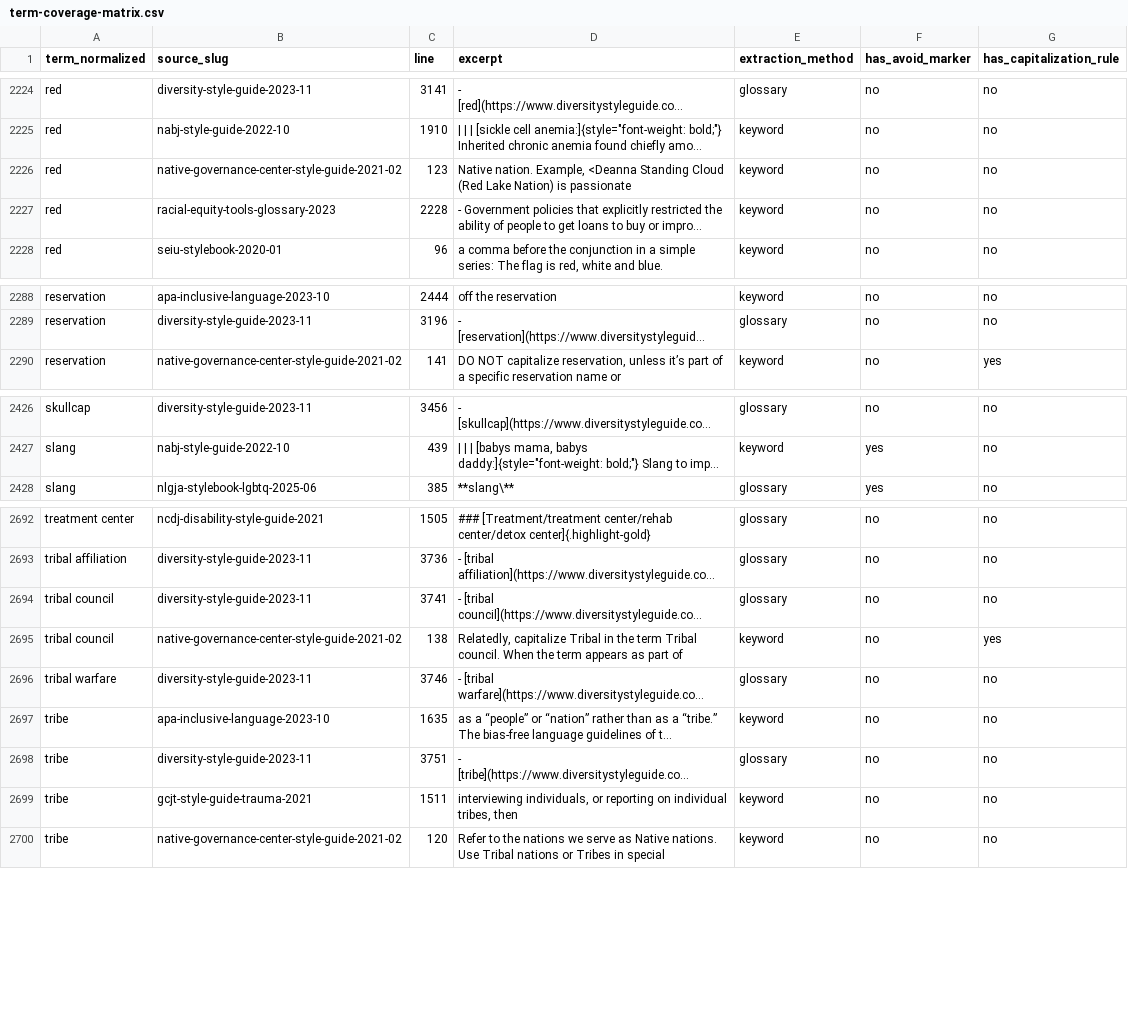
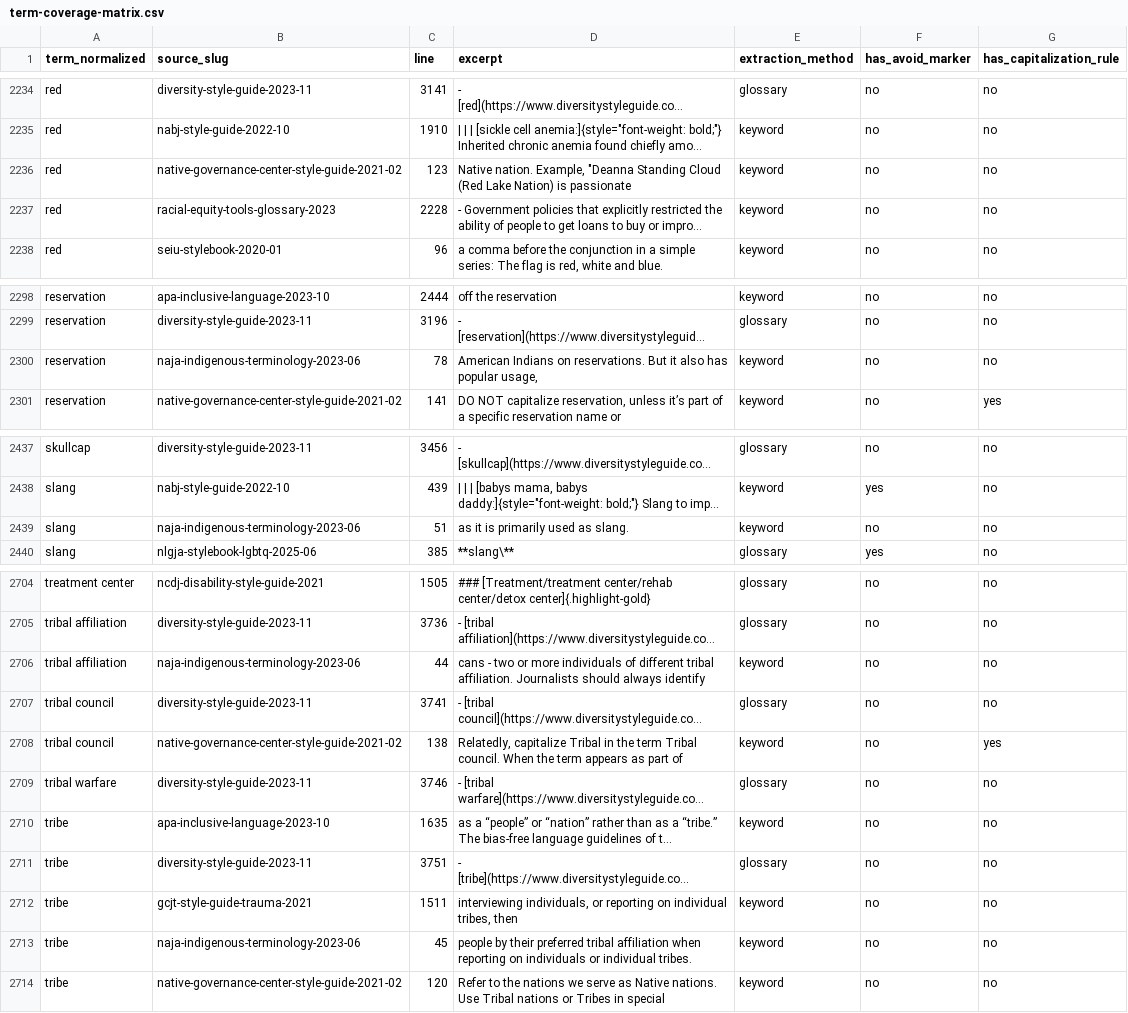
Before and after one commit to jordankrueger/equity-language-commons, a CSV file: notes/term-coverage-matrix.csv, drawn as a sheet; only a part is shown, gaps mark what is left out; long unchanged cells end in …; addresses are those after the commit; the diff covers the shown part only; the diff names each change by its address in the sheet, - before the commit and + after, or states it on an @@ line.

```diff
--- a/notes/term-coverage-matrix.csv
+++ b/notes/term-coverage-matrix.csv
-D2236 (excerpt): …nation. Example, <Deanna Standing Cloud…
+D2236 (excerpt): …nation. Example, "Deanna Standing Cloud…
+row 2300: reservation | naja-indigenous-terminology-2023-06 | 78 | American Indians on reservations. But it also has popular usage, | keyword | no | no
+row 2439: slang | naja-indigenous-terminology-2023-06 | 51 | as it is primarily used as slang. | keyword | no | no
+row 2706: tribal affiliation | naja-indigenous-terminology-2023-06 | 44 | cans - two or more individuals of different tribal affiliation. Journalists should always identify | keyword | no | no
+row 2713: tribe | naja-indigenous-terminology-2023-06 | 45 | people by their preferred tribal affiliation when reporting on individuals or individual tribes. | keyword | no | no
```
Also changed, not shown: 10 added rows elsewhere in this file, 2 other files.
